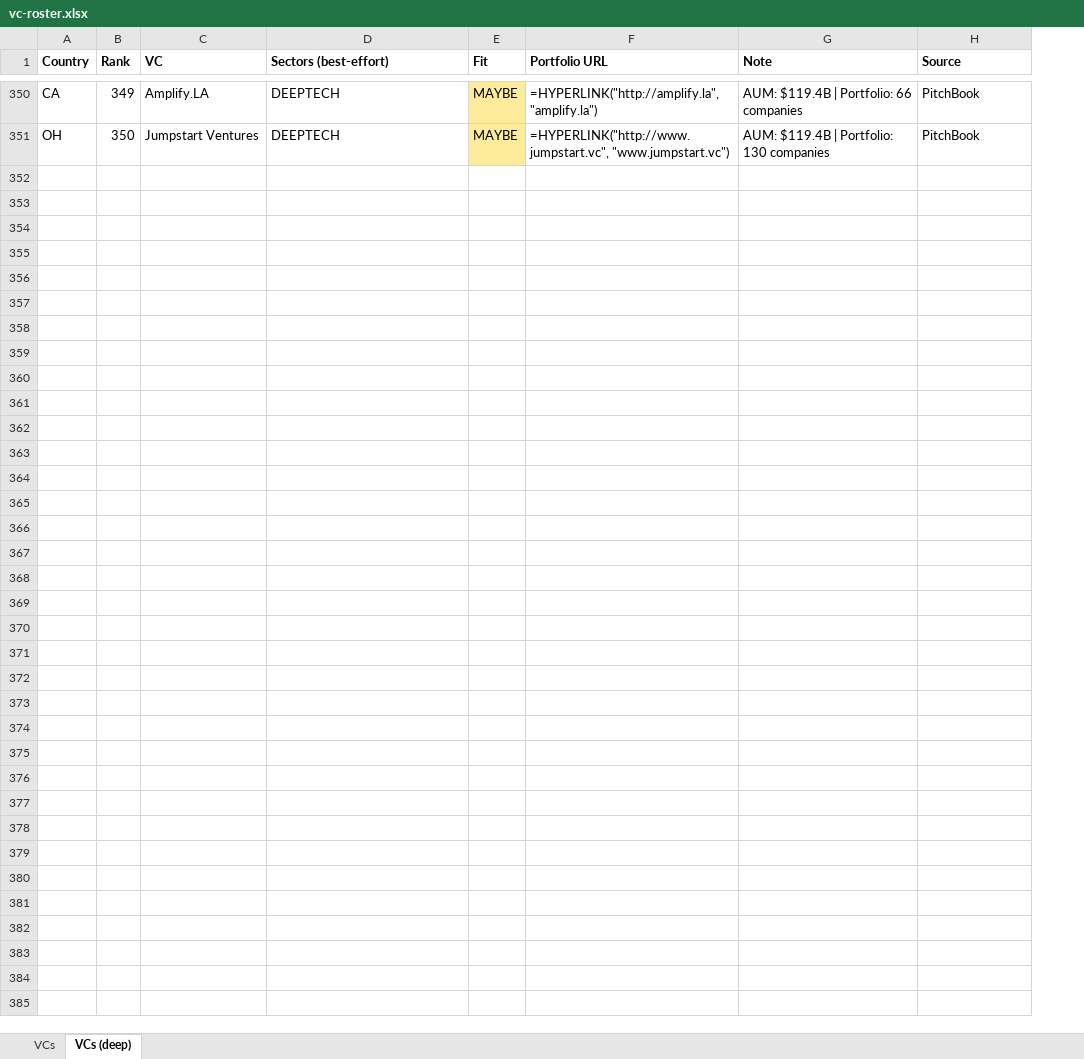
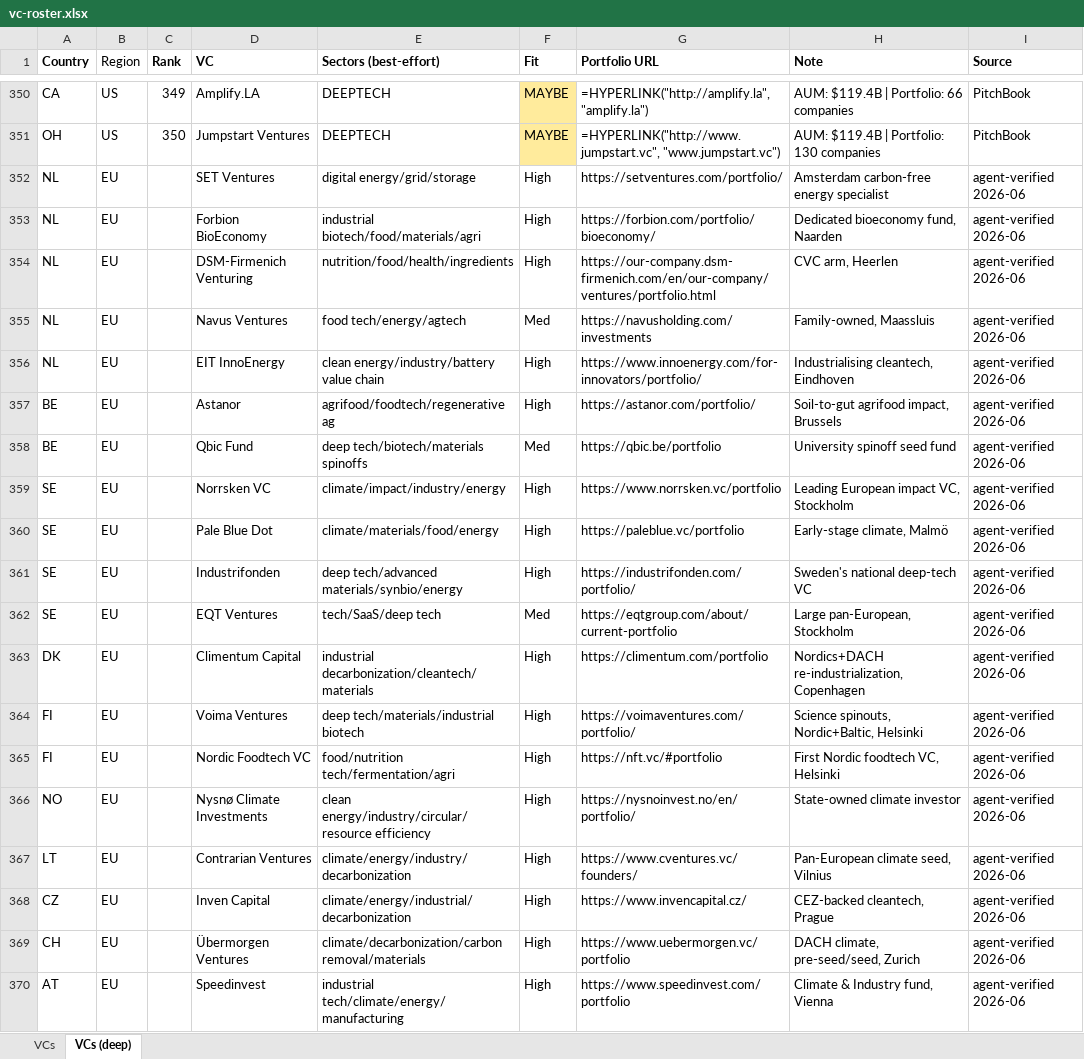
Before and after one commit to Icoscapital/herb, an Excel workbook: references/vc-roster.xlsx, sheet VCs (deep), drawn as a sheet; only a part is shown, gaps mark what is left out; values as stored, in another font and other column widths than the file's, no borders; formulas without a stored value are shown as written; the diff covers the shown part only; the diff names each change by its address in the sheet, - before the commit and + after, or states it on an @@ line.

```diff
--- a/references/vc-roster.xlsx (sheet VCs (deep))
+++ b/references/vc-roster.xlsx (sheet VCs (deep))
+column B (Region), rows 350-351: US | US
+row 352: NL | EU |  | SET Ventures | digital energy/grid/storage | High | https://setventures.com/portfolio/ | Amsterdam carbon-free energy specialist | agent-verified 2026-06
+row 353: NL | EU |  | Forbion BioEconomy | industrial biotech/food/materials/agri | High | https://forbion.com/portfolio/bioeconomy/ | Dedicated bioeconomy fund, Naarden | agent-verified 2026-06
+row 354: NL | EU |  | DSM-Firmenich Venturing | nutrition/food/health/ingredients | High | https://our-company.dsm-firmenich.com/en/our-company/ventures/portfolio.html | CVC arm, Heerlen | agent-verified 2026-06
+row 355: NL | EU |  | Navus Ventures | food tech/energy/agtech | Med | https://navusholding.com/investments | Family-owned, Maassluis | agent-verified 2026-06
+row 356: NL | EU |  | EIT InnoEnergy | clean energy/industry/battery value chain | High | https://www.innoenergy.com/for-innovators/portfolio/ | Industrialising cleantech, Eindhoven | agent-verified 2026-06
+row 357: BE | EU |  | Astanor | agrifood/foodtech/regenerative ag | High | https://astanor.com/portfolio/ | Soil-to-gut agrifood impact, Brussels | agent-verified 2026-06
+row 358: BE | EU |  | Qbic Fund | deep tech/biotech/materials spinoffs | Med | https://qbic.be/portfolio | University spinoff seed fund | agent-verified 2026-06
+row 359: SE | EU |  | Norrsken VC | climate/impact/industry/energy | High | https://www.norrsken.vc/portfolio | Leading European impact VC, Stockholm | agent-verified 2026-06
+row 360: SE | EU |  | Pale Blue Dot | climate/materials/food/energy | High | https://paleblue.vc/portfolio | Early-stage climate, Malmö | agent-verified 2026-06
+row 361: SE | EU |  | Industrifonden | deep tech/advanced materials/synbio/energy | High | https://industrifonden.com/portfolio/ | Sweden's national deep-tech VC | agent-verified 2026-06
+row 362: SE | EU |  | EQT Ventures | tech/SaaS/deep tech | Med | https://eqtgroup.com/about/current-portfolio | Large pan-European, Stockholm | agent-verified 2026-06
+row 363: DK | EU |  | Climentum Capital | industrial decarbonization/cleantech/materials | High | https://climentum.com/portfolio | Nordics+DACH re-industrialization, Copenhagen | agent-verified 2026-06
+row 364: FI | EU |  | Voima Ventures | deep tech/materials/industrial biotech | High | https://voimaventures.com/portfolio/ | Science spinouts, Nordic+Baltic, Helsinki | agent-verified 2026-06
+row 365: FI | EU |  | Nordic Foodtech VC | food/nutrition tech/fermentation/agri | High | https://nft.vc/#portfolio | First Nordic foodtech VC, Helsinki | agent-verified 2026-06
+row 366: NO | EU |  | Nysnø Climate Investments | clean energy/industry/circular/resource efficiency | High | https://nysnoinvest.no/en/portfolio/ | State-owned climate investor | agent-verified 2026-06
+row 367: LT | EU |  | Contrarian Ventures | climate/energy/industry/decarbonization | High | https://www.cventures.vc/founders/ | Pan-European climate seed, Vilnius | agent-verified 2026-06
+row 368: CZ | EU |  | Inven Capital | climate/energy/industrial/decarbonization | High | https://www.invencapital.cz/ | CEZ-backed cleantech, Prague | agent-verified 2026-06
+row 369: CH | EU |  | Übermorgen Ventures | climate/decarbonization/carbon removal/materials | High | https://www.uebermorgen.vc/portfolio | DACH climate, pre-seed/seed, Zurich | agent-verified 2026-06
+row 370: AT | EU |  | Speedinvest | industrial tech/climate/energy/manufacturing | High | https://www.speedinvest.com/portfolio | Climate & Industry fund, Vienna | agent-verified 2026-06
```
Also changed, not shown: 53 added rows elsewhere in this sheet, sheet VCs, 3 other files.
